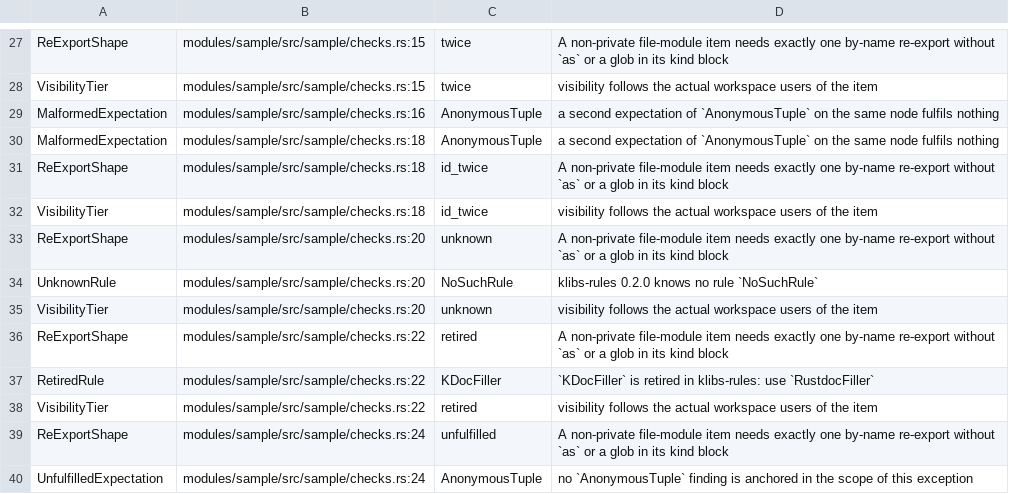
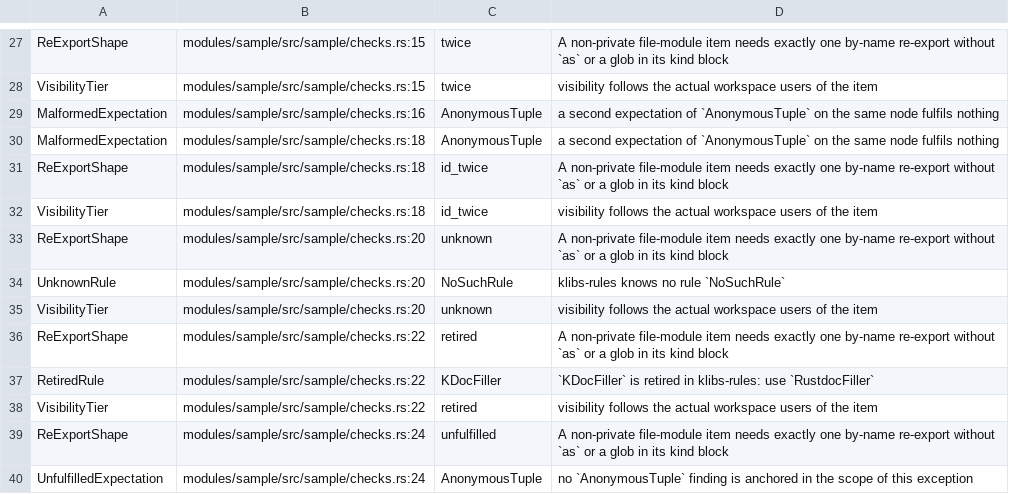
Before and after one commit to Astra-Interactive/rules-architecture, a TSV file: rules-rust/cases/suppression/malformed-and-unfulfilled/expected.tsv, drawn as a sheet; only a part is shown, gaps mark what is left out.

Commit message:
[FIX] Keep the klibs-rules version out of messages and the README

```diff
--- a/rules-rust/cases/suppression/malformed-and-unfulfilled/expected.tsv
+++ b/rules-rust/cases/suppression/malformed-and-unfulfilled/expected.tsv
@@ -33,3 +33,3 @@ VisibilityTier	modules/sample/src/sample/checks.rs:18	id_twice	visibility follow
 ReExportShape	modules/sample/src/sample/checks.rs:20	unknown	A non-private file-module item needs exactly one by-name re-export without `as` or a glob in its kind block
-UnknownRule	modules/sample/src/sample/checks.rs:20	NoSuchRule	klibs-rules 0.2.0 knows no rule `NoSuchRule`
+UnknownRule	modules/sample/src/sample/checks.rs:20	NoSuchRule	klibs-rules knows no rule `NoSuchRule`
 VisibilityTier	modules/sample/src/sample/checks.rs:20	unknown	visibility follows the actual workspace users of the item
```
Also changed, not shown: 3 other files.
